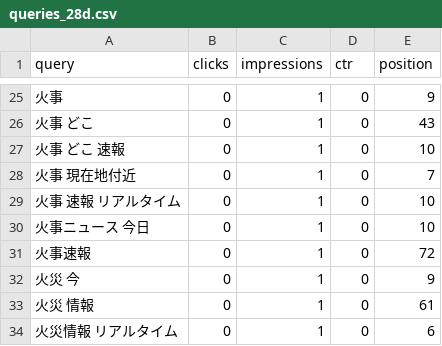
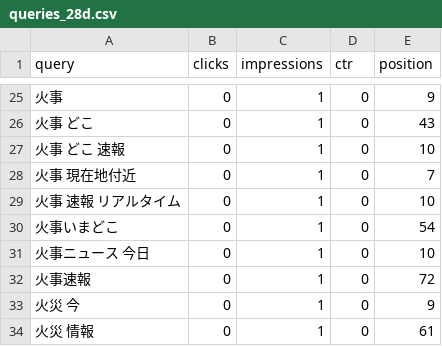
Before and after one commit to nekolab0/kaji23, a CSV file: seo/gsc/api/queries_28d.csv, drawn as a sheet; only a part is shown, gaps mark what is left out; the shorter side is filled out with more unchanged rows.

```diff
--- a/seo/gsc/api/queries_28d.csv
+++ b/seo/gsc/api/queries_28d.csv
@@ -29,2 +29,3 @@ query,clicks,impressions,ctr,position
 火事 速報 リアルタイム,0,1,0,10
+火事いまどこ,0,1,0,54
 火事ニュース 今日,0,1,0,10
```
Also changed, not shown: seo/gsc/api/query_page_28d.csv, 5 other files.
